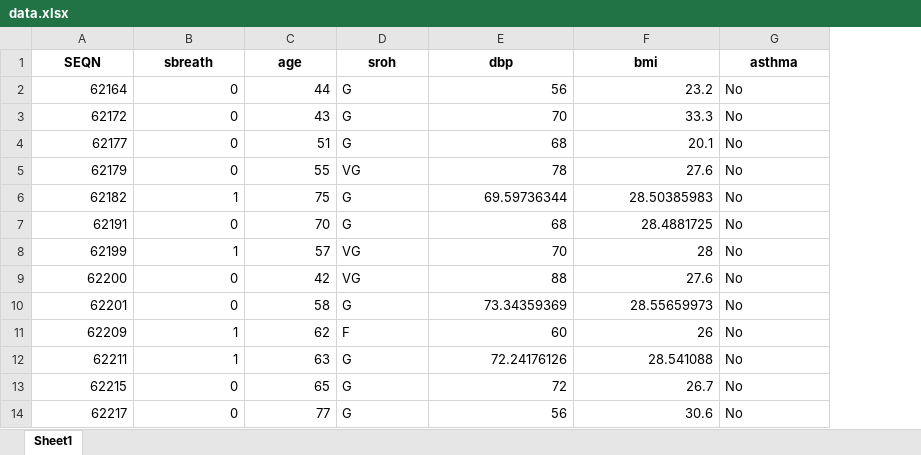
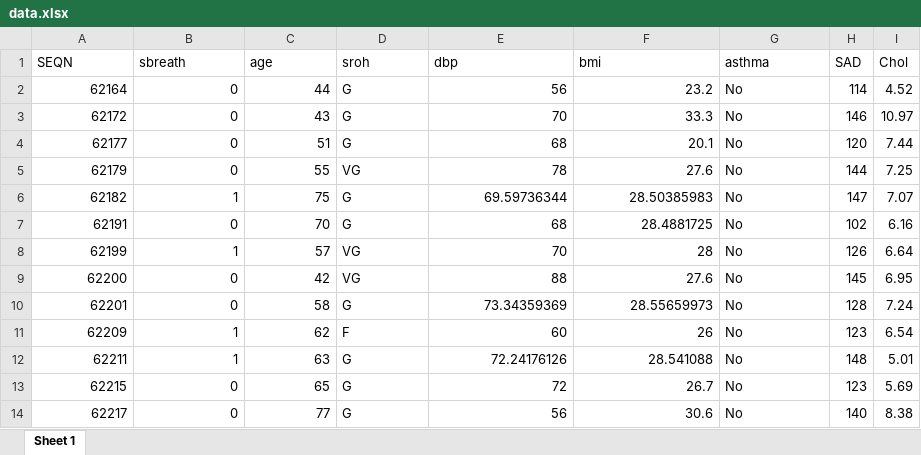
Before and after one commit to MargoSolo/DataMedLinkedIn, an Excel workbook: data.xlsx, sheet Sheet 1, drawn as a sheet; only a part is shown; values as stored, in another font and other column widths than the file's, no borders; the diff names each change by its address in the sheet, - before the commit and + after, or states it on an @@ line.

```diff
--- a/data.xlsx (sheet Sheet 1)
+++ b/data.xlsx (sheet Sheet 1)
-sheet tab: Sheet1
+sheet tab: Sheet 1
+column H (SAD), rows 2-14: 114 | 146 | 120 | 144 | 147 | 102 | 126 | 145 | 128 | 123 | 148 | 123 | 140
+column I (Chol), rows 2-14: 4.52 | 10.97 | 7.44 | 7.25 | 7.07 | 6.16 | 6.64 | 6.95 | 7.24 | 6.54 | 5.01 | 5.69 | 8.38
@@ A1:G1 bold: on → off, alignment: center → left @@
```
Also changed, not shown: 1 other file.
